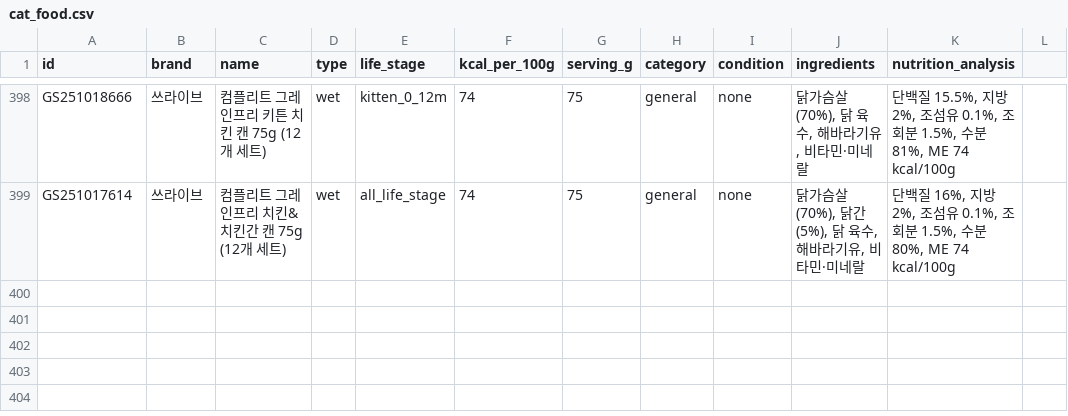
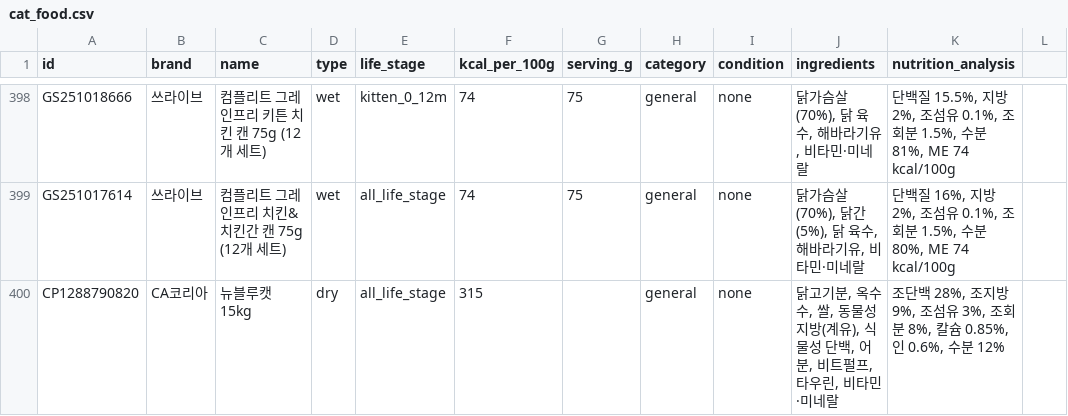
Before and after one commit to totald369/mycat, a CSV file: prisma/cat_food.csv, drawn as a sheet; only a part is shown, gaps mark what is left out.

```diff
--- a/prisma/cat_food.csv
+++ b/prisma/cat_food.csv
@@ -399 +399,2 @@ GS251018666,쓰라이브,컴플리트 그레인프리 키튼 치킨 캔 75g (12
 GS251017614,쓰라이브,컴플리트 그레인프리 치킨&치킨간 캔 75g (12개 세트),wet,all_life_stage,74,75,general,none,"닭가슴살(70%), 닭간(5%), 닭 육수, 해바라기유, 비타민·미네랄","단백질 16%, 지방 2%, 조섬유 0.1%, 조회분 1.5%, 수분 80%, ME 74 kcal/100g"
+CP1288790820,CA코리아,뉴블루캣 15kg,dry,all_life_stage,315,,general,none,"닭고기분, 옥수수, 쌀, 동물성 지방(계유), 식물성 단백, 어분, 비트펄프, 타우린, 비타민·미네랄","조단백 28%, 조지방 9%, 조섬유 3%, 조회분 8%, 칼슘 0.85%, 인 0.6%, 수분 12%"
```
Also changed, not shown: 3 other files.
